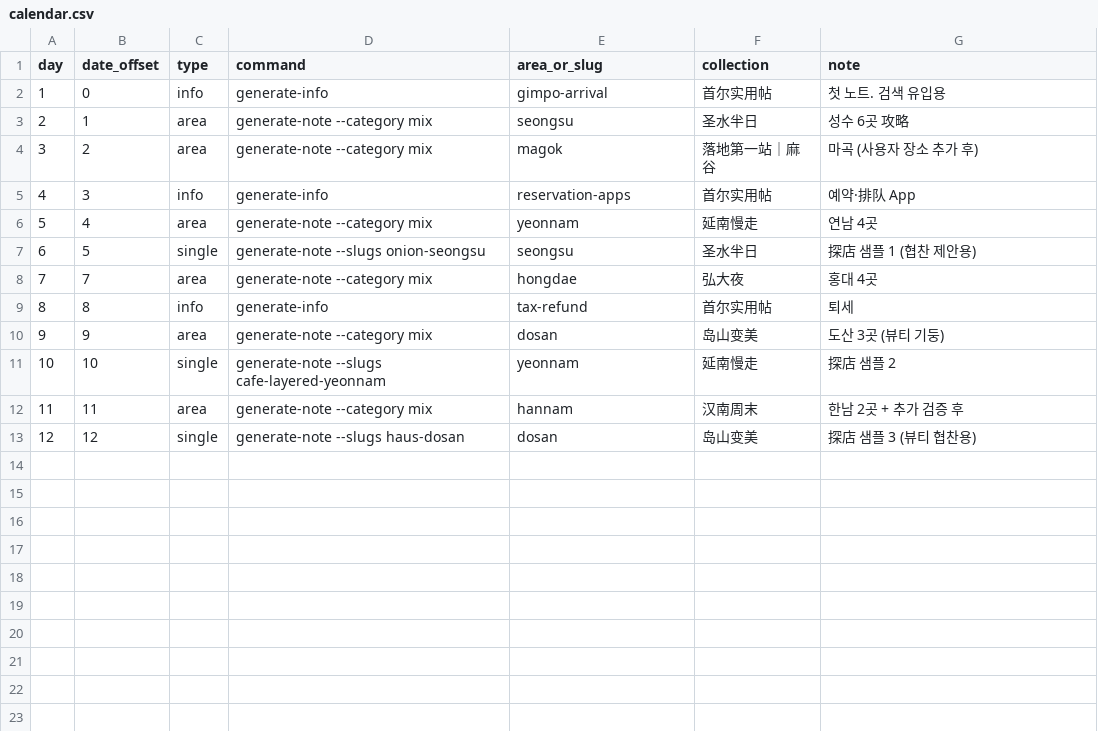
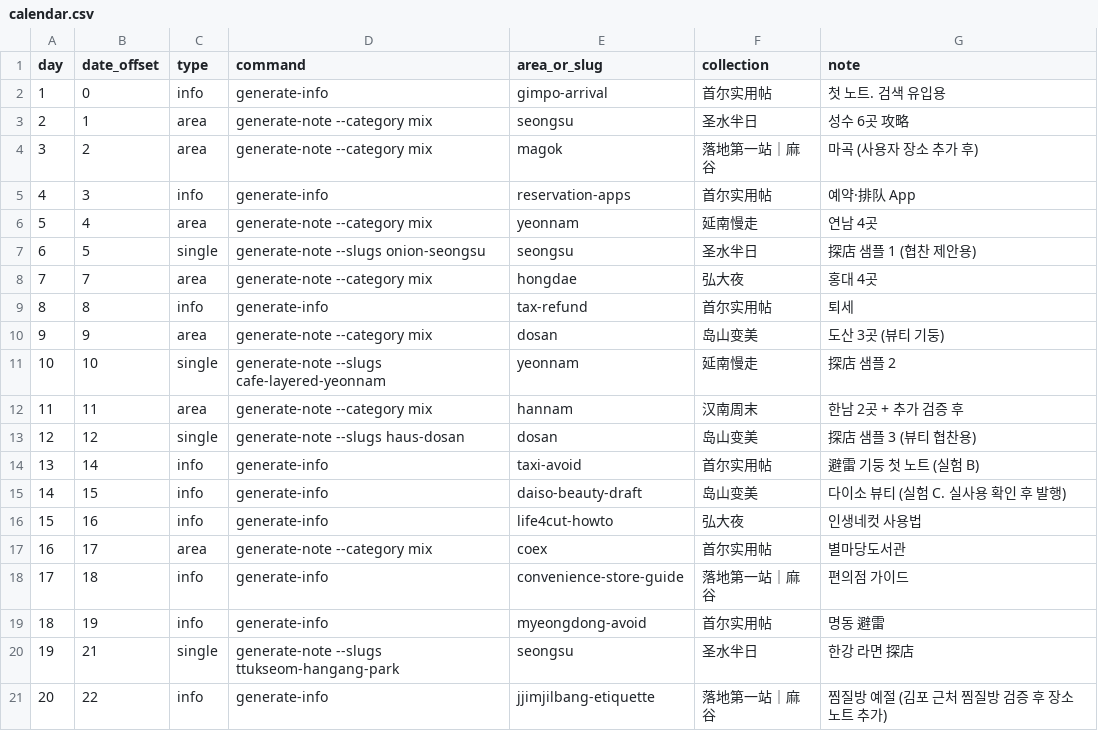
Before and after one commit to mtmt20/whiskyhot-site, a CSV file: seoul-her-map/data/calendar.csv, drawn as a sheet; the diff names each change by its address in the sheet, - before the commit and + after, or states it on an @@ line.

```diff
--- a/seoul-her-map/data/calendar.csv
+++ b/seoul-her-map/data/calendar.csv
+row 14: 13 | 14 | info | generate-info | taxi-avoid | 首尔实用帖 | 避雷 기둥 첫 노트 (실험 B)
+row 15: 14 | 15 | info | generate-info | daiso-beauty-draft | 岛山变美 | 다이소 뷰티 (실험 C. 실사용 확인 후 발행)
+row 16: 15 | 16 | info | generate-info | life4cut-howto | 弘大夜 | 인생네컷 사용법
+row 17: 16 | 17 | area | generate-note --category mix | coex | 首尔实用帖 | 별마당도서관
+row 18: 17 | 18 | info | generate-info | convenience-store-guide | 落地第一站｜麻谷 | 편의점 가이드
+row 19: 18 | 19 | info | generate-info | myeongdong-avoid | 首尔实用帖 | 명동 避雷
+row 20: 19 | 21 | single | generate-note --slugs ttukseom-hangang-park | seongsu | 圣水半日 | 한강 라면 探店
+row 21: 20 | 22 | info | generate-info | jjimjilbang-etiquette | 落地第一站｜麻谷 | 찜질방 예절 (김포 근처 찜질방 검증 후 장소 노트 추가)
```
Also changed, not shown: seoul-her-map/data/areas.csv, seoul-her-map/data/categories.csv, 6 other files.
